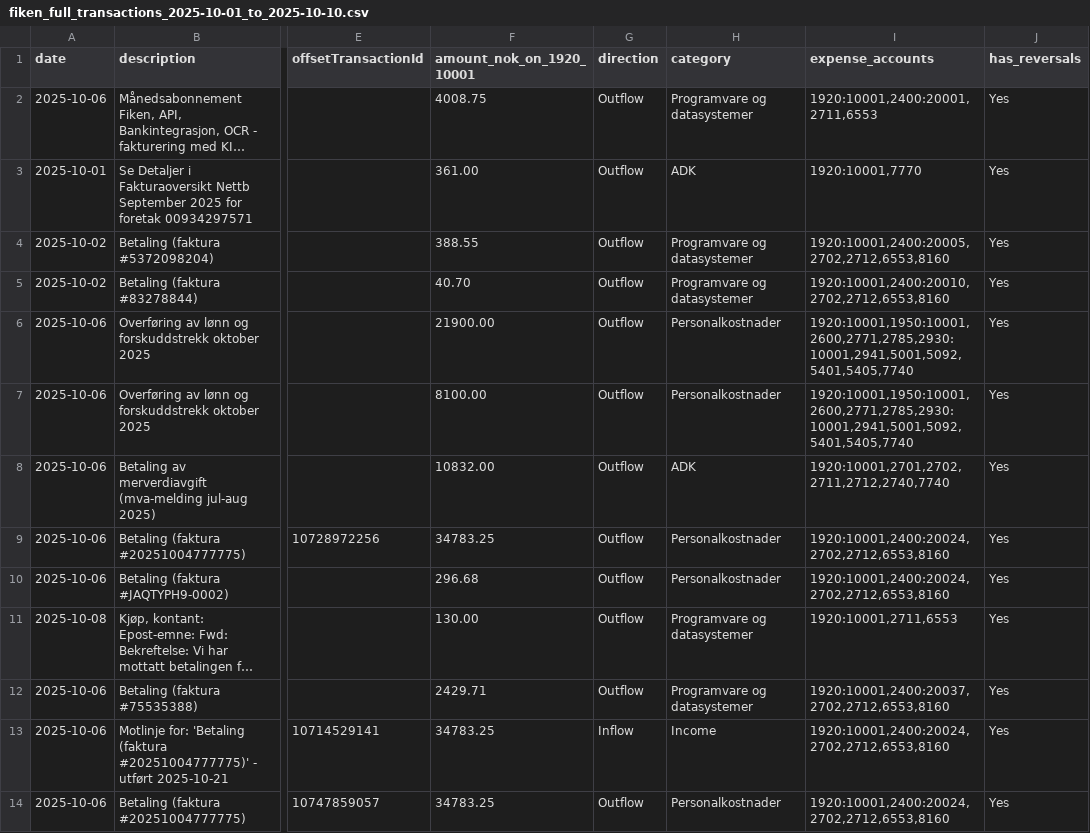
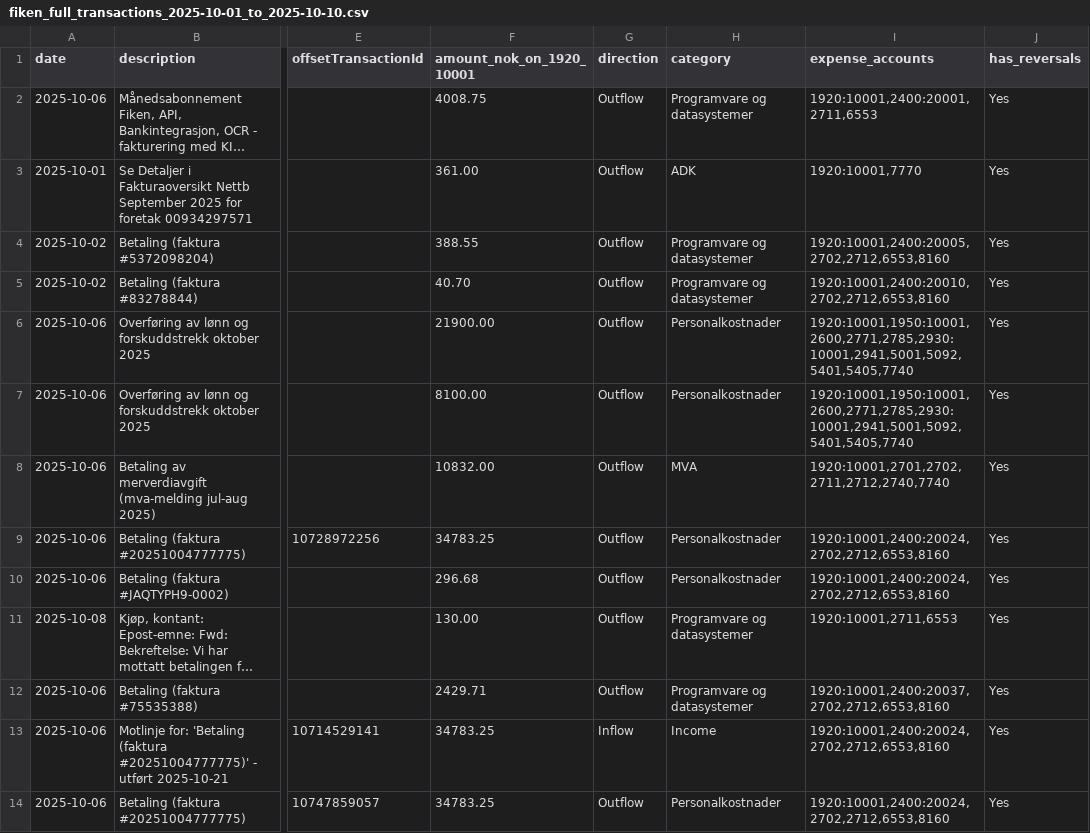
Before and after one commit to Sinfjell/nettsmed-fiken-cash-flow-analyzer, a CSV file: fiken_full_transactions_2025-10-01_to_2025-10-10.csv, drawn as a sheet; only a part is shown, gaps mark what is left out; long unchanged cells end in …; the diff names each change by its address in the sheet, - before the commit and + after, or states it on an @@ line.

```diff
--- a/fiken_full_transactions_2025-10-01_to_2025-10-10.csv
+++ b/fiken_full_transactions_2025-10-01_to_2025-10-10.csv
-H8 (category): ADK
+H8 (category): MVA
```
Also changed, not shown: fiken_net_transactions_2025-10-01_to_2025-10-10.csv, 1 other file.
